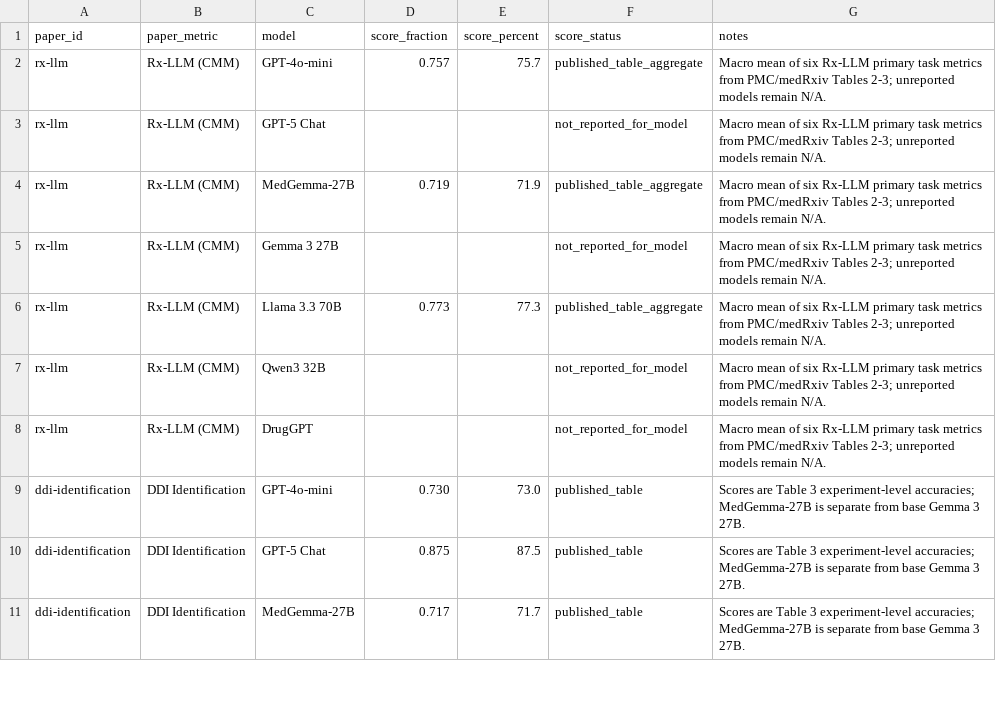
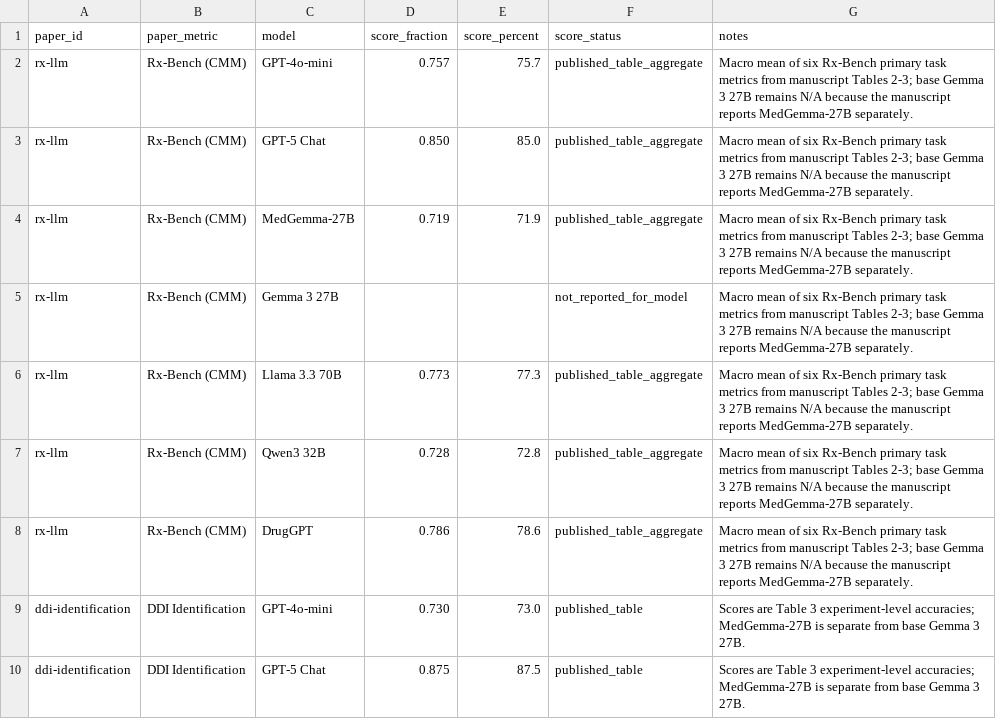
Before and after one commit to ndstl75/Benchmark-Hub, a CSV file: docs/appendices/paper_data/paper_model_scores.csv, drawn as a sheet; only a part is shown; the shorter side is filled out with more unchanged rows.

Commit message:
Update PharmDrugBench benchmark data and UI

```diff
--- a/docs/appendices/paper_data/paper_model_scores.csv
+++ b/docs/appendices/paper_data/paper_model_scores.csv
@@ -1,9 +1,9 @@
 paper_id,paper_metric,model,score_fraction,score_percent,score_status,notes
-rx-llm,Rx-LLM (CMM),GPT-4o-mini,0.757,75.7,published_table_aggregate,Macro mean of six Rx-LLM primary task metrics from PMC/medRxiv Tables 2-3; unreported models remain N/A.
-rx-llm,Rx-LLM (CMM),GPT-5 Chat,,,not_reported_for_model,Macro mean of six Rx-LLM primary task metrics from PMC/medRxiv Tables 2-3; unreported models remain N/A.
-rx-llm,Rx-LLM (CMM),MedGemma-27B,0.719,71.9,published_table_aggregate,Macro mean of six Rx-LLM primary task metrics from PMC/medRxiv Tables 2-3; unreported models remain N/A.
-rx-llm,Rx-LLM (CMM),Gemma 3 27B,,,not_reported_for_model,Macro mean of six Rx-LLM primary task metrics from PMC/medRxiv Tables 2-3; unreported models remain N/A.
-rx-llm,Rx-LLM (CMM),Llama 3.3 70B,0.773,77.3,published_table_aggregate,Macro mean of six Rx-LLM primary task metrics from PMC/medRxiv Tables 2-3; unreported models remain N/A.
-rx-llm,Rx-LLM (CMM),Qwen3 32B,,,not_reported_for_model,Macro mean of six Rx-LLM primary task metrics from PMC/medRxiv Tables 2-3; unreported models remain N/A.
-rx-llm,Rx-LLM (CMM),DrugGPT,,,not_reported_for_model,Macro mean of six Rx-LLM primary task metrics from PMC/medRxiv Tables 2-3; unreported models remain N/A.
+rx-llm,Rx-Bench (CMM),GPT-4o-mini,0.757,75.7,published_table_aggregate,Macro mean of six Rx-Bench primary task metrics from manuscript Tables 2-3; base Gemma 3 27B remains N/A because the manuscript reports MedGemma-27B separately.
+rx-llm,Rx-Bench (CMM),GPT-5 Chat,0.850,85.0,published_table_aggregate,Macro mean of six Rx-Bench primary task metrics from manuscript Tables 2-3; base Gemma 3 27B remains N/A because the manuscript reports MedGemma-27B separately.
+rx-llm,Rx-Bench (CMM),MedGemma-27B,0.719,71.9,published_table_aggregate,Macro mean of six Rx-Bench primary task metrics from manuscript Tables 2-3; base Gemma 3 27B remains N/A because the manuscript reports MedGemma-27B separately.
+rx-llm,Rx-Bench (CMM),Gemma 3 27B,,,not_reported_for_model,Macro mean of six Rx-Bench primary task metrics from manuscript Tables 2-3; base Gemma 3 27B remains N/A because the manuscript reports MedGemma-27B separately.
+rx-llm,Rx-Bench (CMM),Llama 3.3 70B,0.773,77.3,published_table_aggregate,Macro mean of six Rx-Bench primary task metrics from manuscript Tables 2-3; base Gemma 3 27B remains N/A because the manuscript reports MedGemma-27B separately.
+rx-llm,Rx-Bench (CMM),Qwen3 32B,0.728,72.8,published_table_aggregate,Macro mean of six Rx-Bench primary task metrics from manuscript Tables 2-3; base Gemma 3 27B remains N/A because the manuscript reports MedGemma-27B separately.
+rx-llm,Rx-Bench (CMM),DrugGPT,0.786,78.6,published_table_aggregate,Macro mean of six Rx-Bench primary task metrics from manuscript Tables 2-3; base Gemma 3 27B remains N/A because the manuscript reports MedGemma-27B separately.
 ddi-identification,DDI Identification,GPT-4o-mini,0.730,73.0,published_table,Scores are Table 3 experiment-level accuracies; MedGemma-27B is separate from base Gemma 3 27B.
```
Also changed, not shown: docs/appendices/paper_data/paper_task_map.csv, docs/appendices/paper_data/paper_task_scores.csv, 44 other files.
